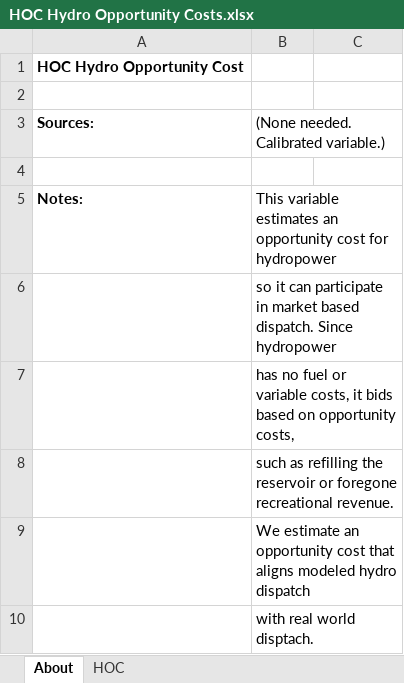
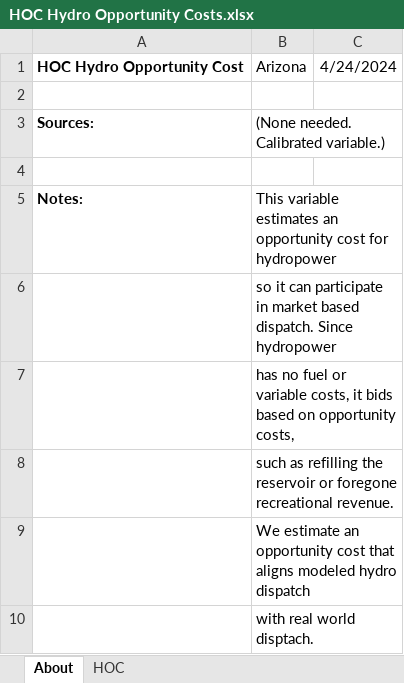
Before and after one commit to EnergyInnovation/eps-arizona, an Excel workbook: InputData/elec/HOC/HOC Hydro Opportunity Costs.xlsx, sheet About, drawn as a sheet; values as stored, in another font and other column widths than the file's, no borders; removed rows and columns are numbered as before the commit, all else as after; the diff names each change by its address in the sheet, - before the commit and + after, or states it on an @@ line.

```diff
--- a/InputData/elec/HOC/HOC Hydro Opportunity Costs.xlsx (sheet About)
+++ b/InputData/elec/HOC/HOC Hydro Opportunity Costs.xlsx (sheet About)
-row 1: HOC Hydro Opportunity Cost
+row 1: HOC Hydro Opportunity Cost | Arizona | 4/24/2024
```
Also changed, not shown: sheet HOC, InputData/ctrl-settings/BESHFoFRV/Boolean Elec Suppliers Have Foresight of Future RPS Values.xlsx, 21 other files.
